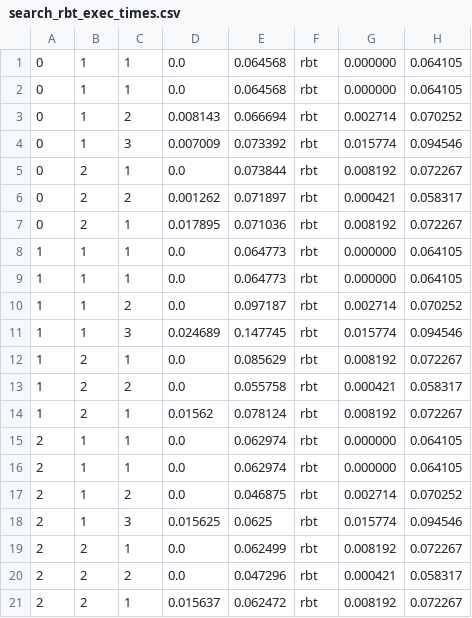
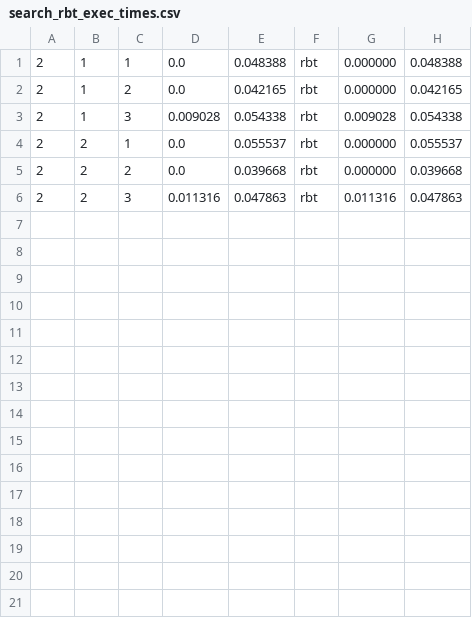
Before and after one commit to hasinthaK/binary-trees, a CSV file: src/search_rbt_exec_times.csv, drawn as a sheet.

```diff
--- a/src/search_rbt_exec_times.csv
+++ b/src/search_rbt_exec_times.csv
@@ -1,21 +1,6 @@
-0,1,1,0.0,0.064568,rbt,0.000000,0.064105
-0,1,1,0.0,0.064568,rbt,0.000000,0.064105
-0,1,2,0.008143,0.066694,rbt,0.002714,0.070252
-0,1,3,0.007009,0.073392,rbt,0.015774,0.094546
-0,2,1,0.0,0.073844,rbt,0.008192,0.072267
-0,2,2,0.001262,0.071897,rbt,0.000421,0.058317
-0,2,1,0.017895,0.071036,rbt,0.008192,0.072267
-1,1,1,0.0,0.064773,rbt,0.000000,0.064105
-1,1,1,0.0,0.064773,rbt,0.000000,0.064105
-1,1,2,0.0,0.097187,rbt,0.002714,0.070252
-1,1,3,0.024689,0.147745,rbt,0.015774,0.094546
-1,2,1,0.0,0.085629,rbt,0.008192,0.072267
-1,2,2,0.0,0.055758,rbt,0.000421,0.058317
-1,2,1,0.01562,0.078124,rbt,0.008192,0.072267
-2,1,1,0.0,0.062974,rbt,0.000000,0.064105
-2,1,1,0.0,0.062974,rbt,0.000000,0.064105
-2,1,2,0.0,0.046875,rbt,0.002714,0.070252
-2,1,3,0.015625,0.0625,rbt,0.015774,0.094546
-2,2,1,0.0,0.062499,rbt,0.008192,0.072267
-2,2,2,0.0,0.047296,rbt,0.000421,0.058317
-2,2,1,0.015637,0.062472,rbt,0.008192,0.072267
+2,1,1,0.0,0.048388,rbt,0.000000,0.048388
+2,1,2,0.0,0.042165,rbt,0.000000,0.042165
+2,1,3,0.009028,0.054338,rbt,0.009028,0.054338
+2,2,1,0.0,0.055537,rbt,0.000000,0.055537
+2,2,2,0.0,0.039668,rbt,0.000000,0.039668
+2,2,3,0.011316,0.047863,rbt,0.011316,0.047863
```
Also changed, not shown: src/delete_bst_exec_times.csv, src/delete_rbt_exec_times.csv, 10 other files.
